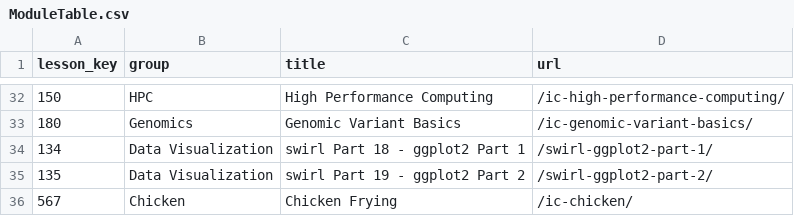
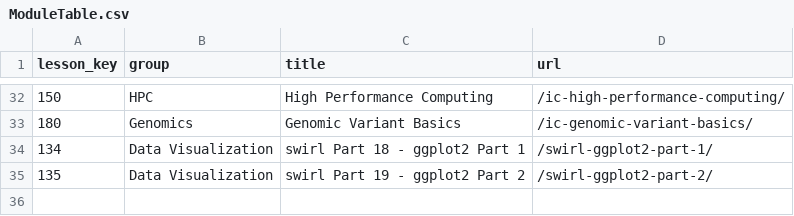
Before and after one commit to ianmcampbell/ModuleTable, a CSV file: ModuleTable.csv, drawn as a sheet; only a part is shown, gaps mark what is left out.

Commit message:
Update ModuleTable.csv

```diff
--- a/ModuleTable.csv
+++ b/ModuleTable.csv
@@ -35,2 +35 @@
 135,"Data Visualization","swirl Part 19 - ggplot2 Part 2","/swirl-ggplot2-part-2/"
-567,"Chicken","Chicken Frying","/ic-chicken/"
```
